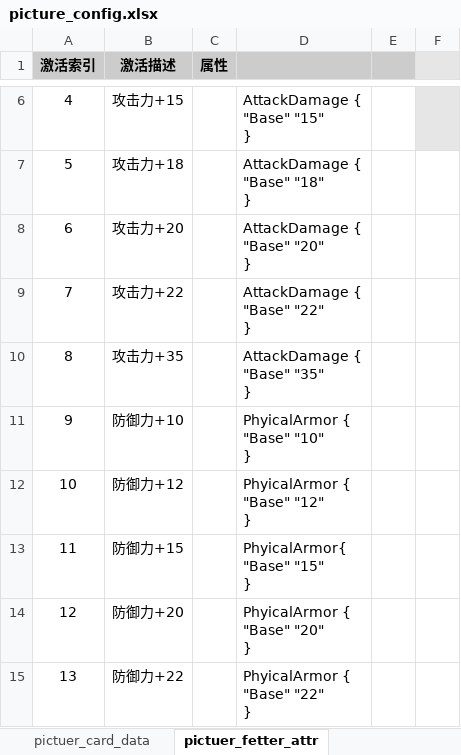
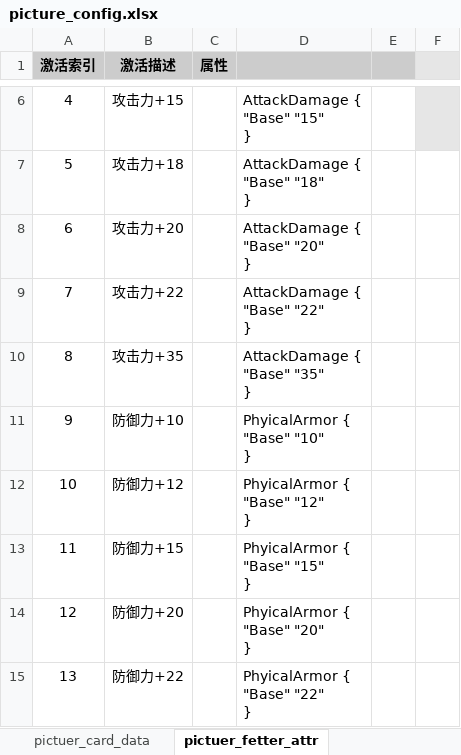
Before and after one commit to YPYT1/nobody, an Excel workbook: excels/config/server/picture/picture_config.xlsx, sheet pictuer_fetter_attr, drawn as a sheet; only a part is shown, gaps mark what is left out; values as stored, in another font and other column widths than the file's, no borders; ↵ is a line break in a cell; the diff names each change by its address in the sheet, - before the commit and + after, or states it on an @@ line.

Commit message:
修复格式错误

```diff
--- a/excels/config/server/picture/picture_config.xlsx (sheet pictuer_fetter_attr)
+++ b/excels/config/server/picture/picture_config.xlsx (sheet pictuer_fetter_attr)
-D13: PhyicalArmor{ ↵ "Base" "15" ↵ }
+D13: PhyicalArmor { ↵ "Base" "15" ↵ }
```
